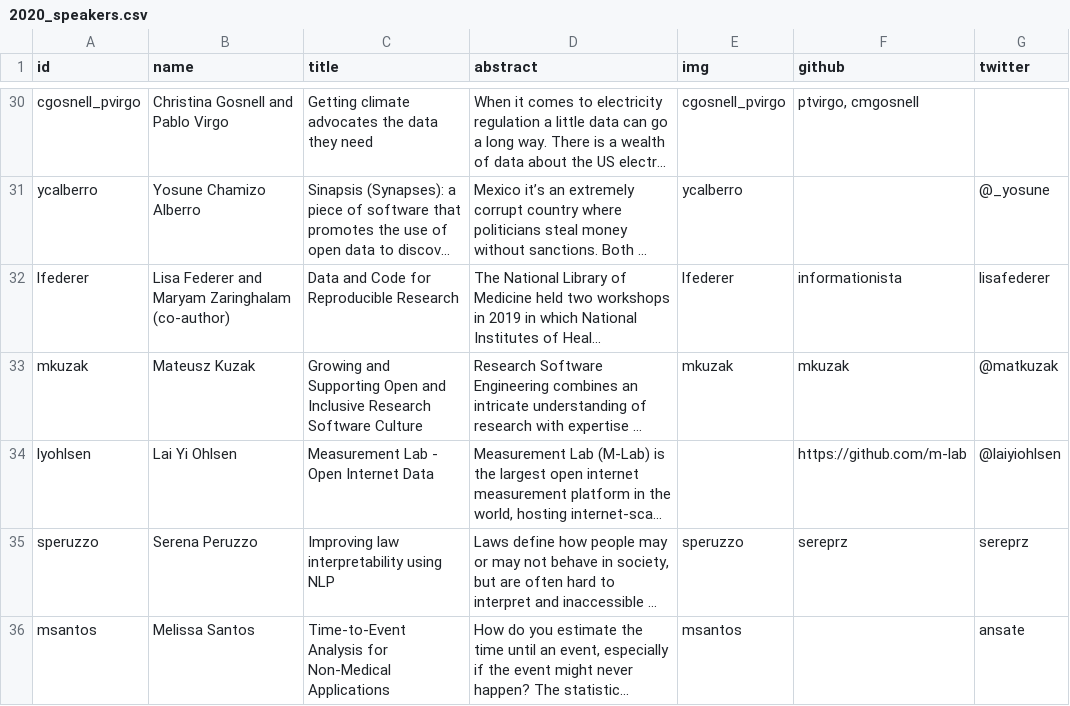
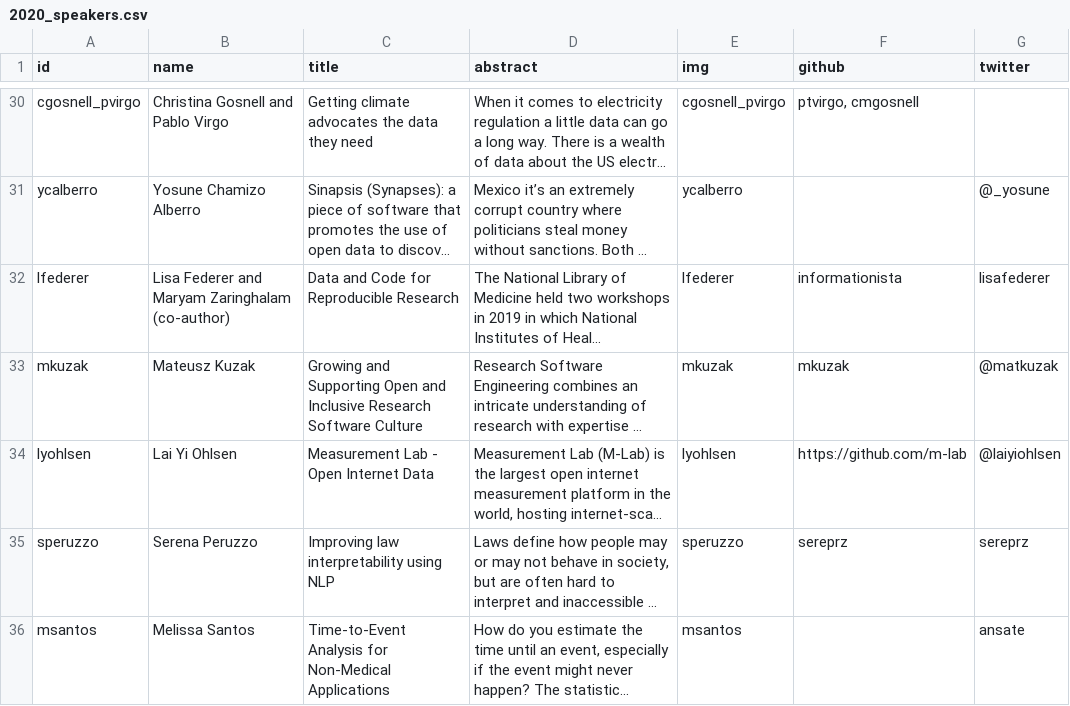
Before and after one commit to csvconf/csvconf.com, a CSV file: _data/2020_speakers.csv, drawn as a sheet; only a part is shown, gaps mark what is left out; long unchanged cells end in …; the diff names each change by its address in the sheet, - before the commit and + after, or states it on an @@ line.

```diff
--- a/_data/2020_speakers.csv
+++ b/_data/2020_speakers.csv
-E34 (img): (empty)
+E34 (img): lyohlsen
```
Also changed, not shown: 1 other file.
